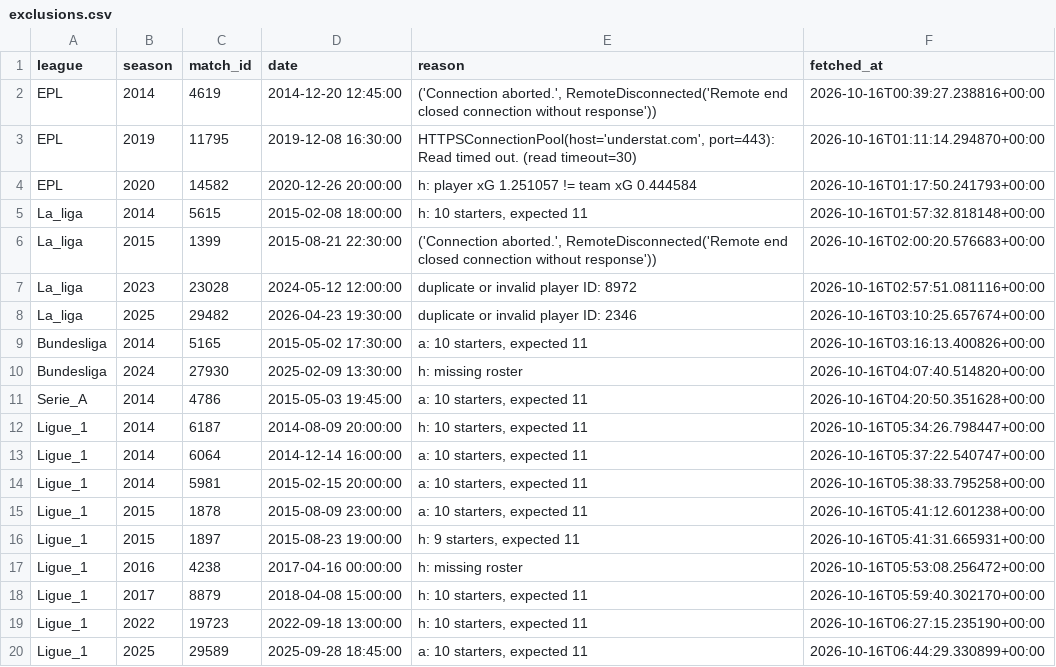
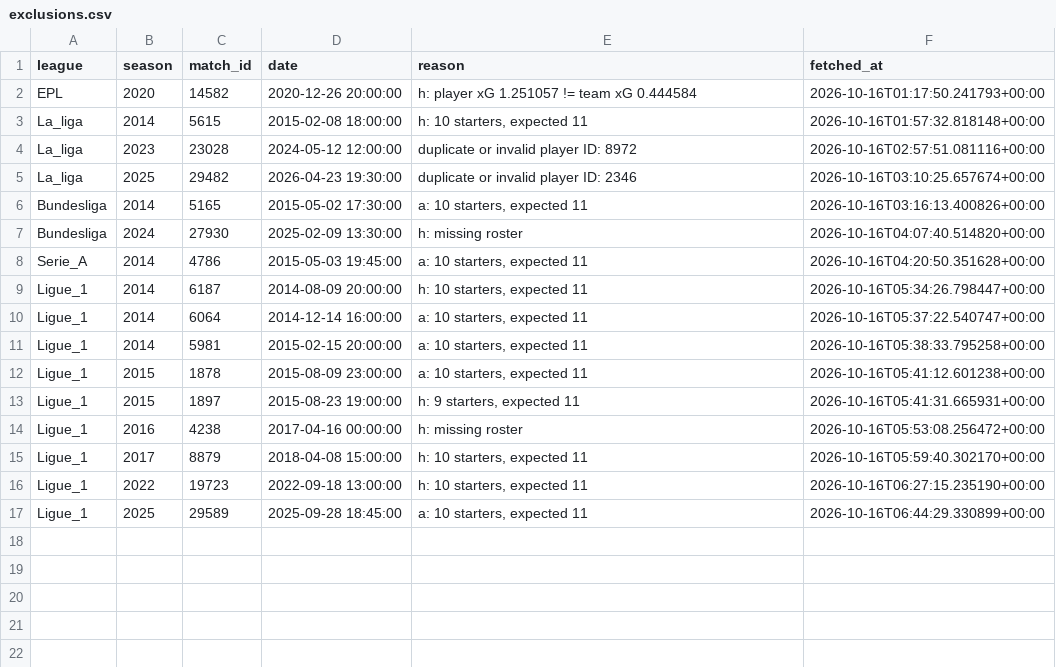
Before and after one commit to hediblk/football-predictions, a CSV file: data/players/understat/exclusions.csv, drawn as a sheet.

```diff
--- a/data/players/understat/exclusions.csv
+++ b/data/players/understat/exclusions.csv
@@ -1,7 +1,4 @@
 league,season,match_id,date,reason,fetched_at
-EPL,2014,4619,2014-12-20 12:45:00,"('Connection aborted.', RemoteDisconnected('Remote end closed connection without response'))",2026-10-16T00:39:27.238816+00:00
-EPL,2019,11795,2019-12-08 16:30:00,"HTTPSConnectionPool(host='understat.com', port=443): Read timed out. (read timeout=30)",2026-10-16T01:11:14.294870+00:00
 EPL,2020,14582,2020-12-26 20:00:00,h: player xG 1.251057 != team xG 0.444584,2026-10-16T01:17:50.241793+00:00
 La_liga,2014,5615,2015-02-08 18:00:00,"h: 10 starters, expected 11",2026-10-16T01:57:32.818148+00:00
-La_liga,2015,1399,2015-08-21 22:30:00,"('Connection aborted.', RemoteDisconnected('Remote end closed connection without response'))",2026-10-16T02:00:20.576683+00:00
 La_liga,2023,23028,2024-05-12 12:00:00,duplicate or invalid player ID: 8972,2026-10-16T02:57:51.081116+00:00
```
Also changed, not shown: 5 other files.
